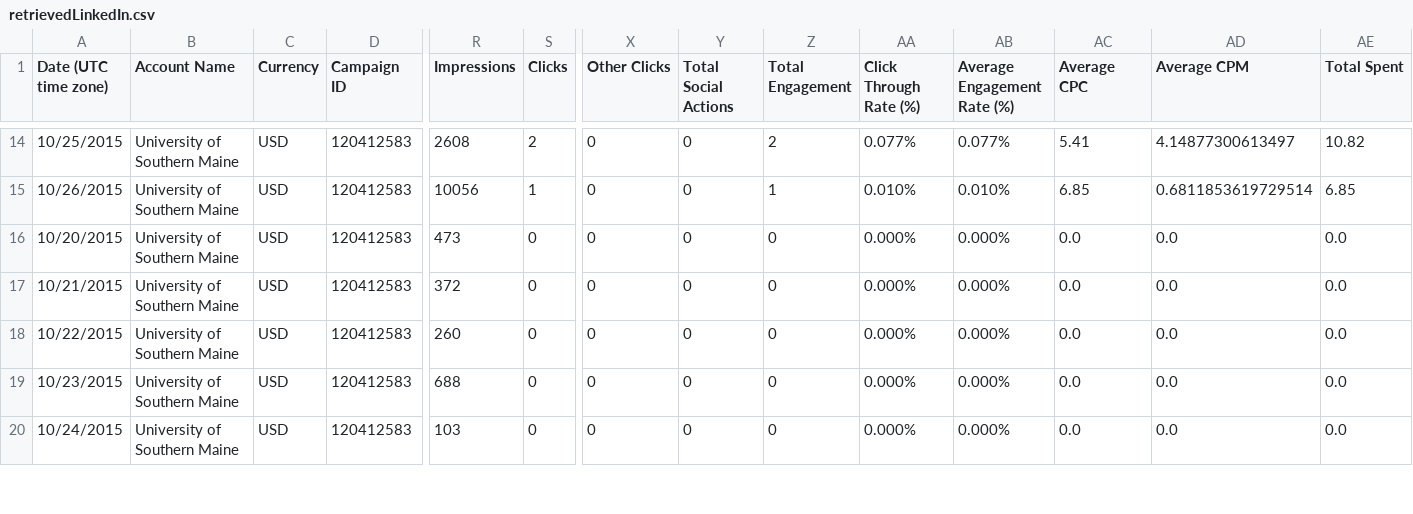
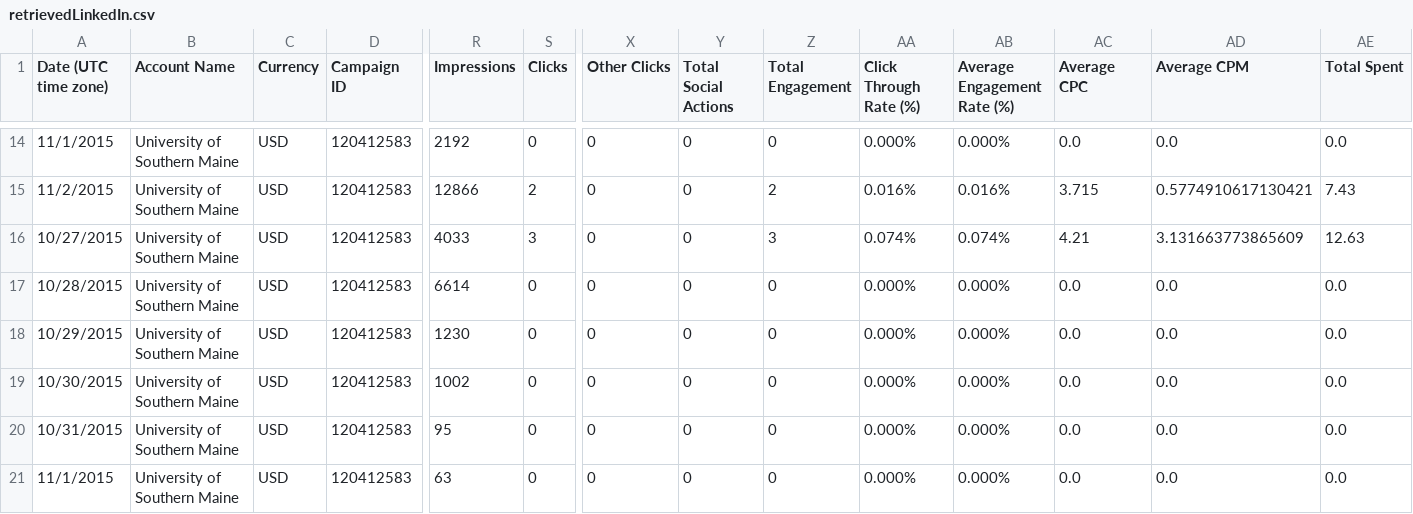
Before and after one commit to crgrass/analytics-cmdline-sample, a CSV file: retrievedLinkedIn.csv, drawn as a sheet; only a part is shown, gaps mark what is left out; addresses are those after the commit; rows hold the shown columns only; the diff covers the shown part only; the diff names each change by its address in the sheet, - before the commit and + after, or states it on an @@ line.

```diff
--- a/retrievedLinkedIn.csv
+++ b/retrievedLinkedIn.csv
-A14 (Date (UTC time zone)): 10/25/2015
+A14 (Date (UTC time zone)): 11/1/2015
-R14 (Impressions): 2608
+R14 (Impressions): 2192
-S14 (Clicks): 2
+S14 (Clicks): 0
-Z14 (Total Engagement): 2
+Z14 (Total Engagement): 0
-AA14 (Click Through Rate (%)): 0.077%
+AA14 (Click Through Rate (%)): 0.000%
-AB14 (Average Engagement Rate (%)): 0.077%
+AB14 (Average Engagement Rate (%)): 0.000%
-AC14 (Average CPC): 5.41
+AC14 (Average CPC): 0.0
-AD14 (Average CPM): 4.14877300613497
+AD14 (Average CPM): 0.0
-AE14 (Total Spent): 10.82
+AE14 (Total Spent): 0.0
-A15 (Date (UTC time zone)): 10/26/2015
+A15 (Date (UTC time zone)): 11/2/2015
-R15 (Impressions): 10056
+R15 (Impressions): 12866
-S15 (Clicks): 1
+S15 (Clicks): 2
-Z15 (Total Engagement): 1
+Z15 (Total Engagement): 2
-AA15 (Click Through Rate (%)): 0.010%
+AA15 (Click Through Rate (%)): 0.016%
-AB15 (Average Engagement Rate (%)): 0.010%
+AB15 (Average Engagement Rate (%)): 0.016%
-AC15 (Average CPC): 6.85
+AC15 (Average CPC): 3.715
-AD15 (Average CPM): 0.6811853619729514
+AD15 (Average CPM): 0.5774910617130421
-AE15 (Total Spent): 6.85
+AE15 (Total Spent): 7.43
+row 16: 10/27/2015 | University of Southern Maine | USD | 120412583 | 4033 | 3 | 0 | 0 | 3 | 0.074% | 0.074% | 4.21 | 3.131663773865609 | 12.63
-A17 (Date (UTC time zone)): 10/20/2015
+A17 (Date (UTC time zone)): 10/28/2015
-R17 (Impressions): 473
+R17 (Impressions): 6614
-A18 (Date (UTC time zone)): 10/21/2015
+A18 (Date (UTC time zone)): 10/29/2015
-R18 (Impressions): 372
+R18 (Impressions): 1230
-A19 (Date (UTC time zone)): 10/22/2015
+A19 (Date (UTC time zone)): 10/30/2015
-R19 (Impressions): 260
+R19 (Impressions): 1002
-A20 (Date (UTC time zone)): 10/23/2015
+A20 (Date (UTC time zone)): 10/31/2015
-R20 (Impressions): 688
+R20 (Impressions): 95
-A21 (Date (UTC time zone)): 10/24/2015
+A21 (Date (UTC time zone)): 11/1/2015
-R21 (Impressions): 103
+R21 (Impressions): 63
```
Also changed, not shown: 1 removed row and 69 edited cells elsewhere in this file, retrievedCentro Digital Display.csv, retrievedCentro Mobile Display.csv, 5 other files.
